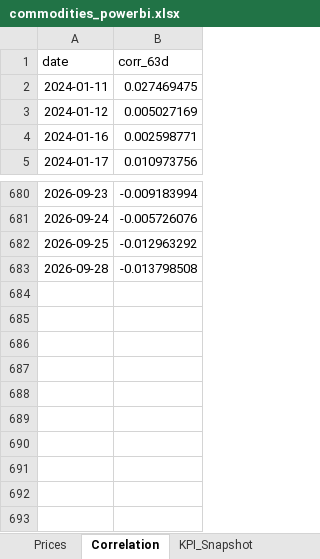
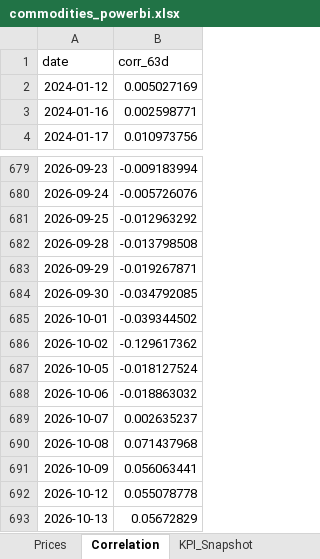
Before and after one commit to rodrigo-carfon/rodrigo-carfon.github.io, an Excel workbook: commodity-risk-dashboard/data/commodities_powerbi.xlsx, sheet Correlation, drawn as a sheet; only a part is shown, gaps mark what is left out; values as stored, in another font and other column widths than the file's, no borders; removed rows and columns are numbered as before the commit, all else as after; the diff names each change by its address in the sheet, - before the commit and + after, or states it on an @@ line.

```diff
--- a/commodity-risk-dashboard/data/commodities_powerbi.xlsx (sheet Correlation)
+++ b/commodity-risk-dashboard/data/commodities_powerbi.xlsx (sheet Correlation)
-row 2: 2024-01-11 | 0.027469475
+row 683: 2026-09-29 | -0.019267871
+row 684: 2026-09-30 | -0.034792085
+row 685: 2026-10-01 | -0.039344502
+row 686: 2026-10-02 | -0.129617362
+row 687: 2026-10-05 | -0.018127524
+row 688: 2026-10-06 | -0.018863032
+row 689: 2026-10-07 | 0.002635237
+row 690: 2026-10-08 | 0.071437968
+row 691: 2026-10-09 | 0.056063441
+row 692: 2026-10-12 | 0.055078778
+row 693: 2026-10-13 | 0.05672829
```
Also changed, not shown: sheet Prices, sheet KPI_Snapshot, 6 other files.
